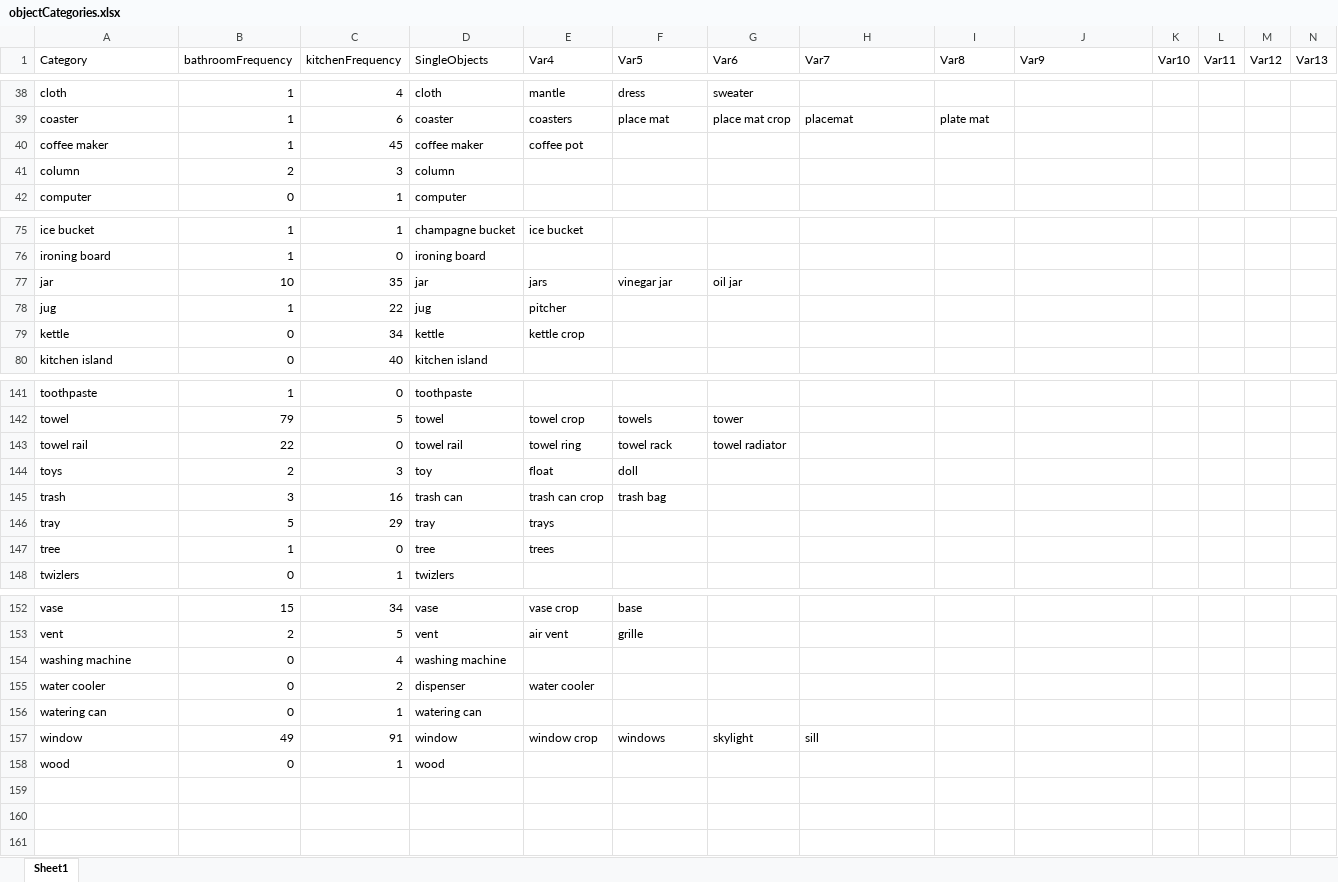
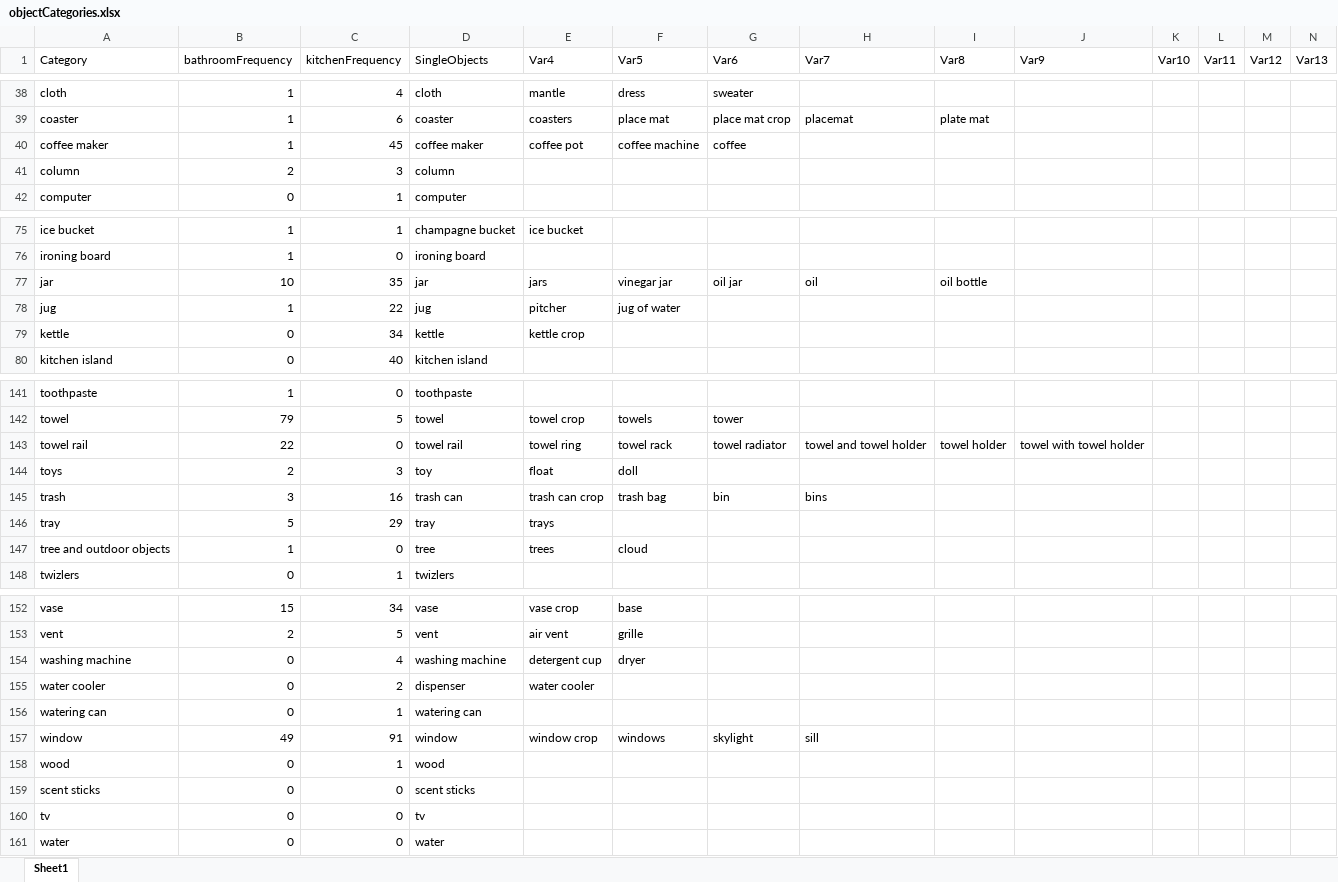
Before and after one commit to DKaiserLab/pep_wp4_eye_tracking, an Excel workbook: objectCategories.xlsx, sheet Sheet1, drawn as a sheet; only a part is shown, gaps mark what is left out; values as stored, in another font and other column widths than the file's, no borders; rows hold the shown columns only; the diff covers the shown part only; the diff names each change by its address in the sheet, - before the commit and + after, or states it on an @@ line.

```diff
--- a/objectCategories.xlsx (sheet Sheet1)
+++ b/objectCategories.xlsx (sheet Sheet1)
-F40 (Var5): (empty)
+F40 (Var5): coffee machine
-G40 (Var6): (empty)
+G40 (Var6): coffee
-H77 (Var7): (empty)
+H77 (Var7): oil
-I77 (Var8): (empty)
+I77 (Var8): oil bottle
-F78 (Var5): (empty)
+F78 (Var5): jug of water
-H143 (Var7): (empty)
+H143 (Var7): towel and towel holder
-I143 (Var8): (empty)
+I143 (Var8): towel holder
-J143 (Var9): (empty)
+J143 (Var9): towel with towel holder
-G145 (Var6): (empty)
+G145 (Var6): bin
-H145 (Var7): (empty)
+H145 (Var7): bins
-A147 (Category): tree
+A147 (Category): tree and outdoor objects
-F147 (Var5): (empty)
+F147 (Var5): cloud
-E154 (Var4): (empty)
+E154 (Var4): detergent cup
-F154 (Var5): (empty)
+F154 (Var5): dryer
+row 159: scent sticks | 0 | 0 | scent sticks
+row 160: tv | 0 | 0 | tv
+row 161: water | 0 | 0 | water
```
Also changed, not shown: 36 edited cells elsewhere in this sheet, 5 other files.
